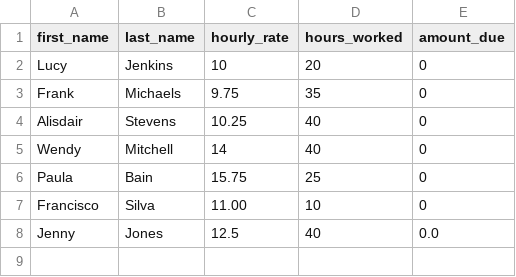
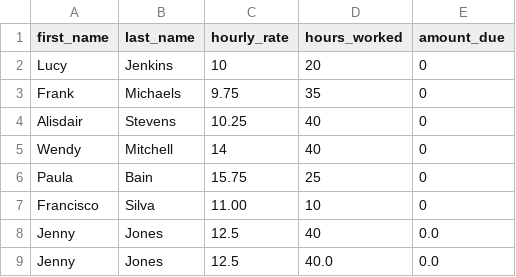
Before and after one commit to markpackham/codeclan_day2_python, a CSV file: file_handling_lab/employees.csv, drawn as a sheet; the diff names each change by its address in the sheet, - before the commit and + after, or states it on an @@ line.

```diff
--- a/file_handling_lab/employees.csv
+++ b/file_handling_lab/employees.csv
+row 9: Jenny | Jones | 12.5 | 40.0 | 0.0
```
Also changed, not shown: 1 other file.
